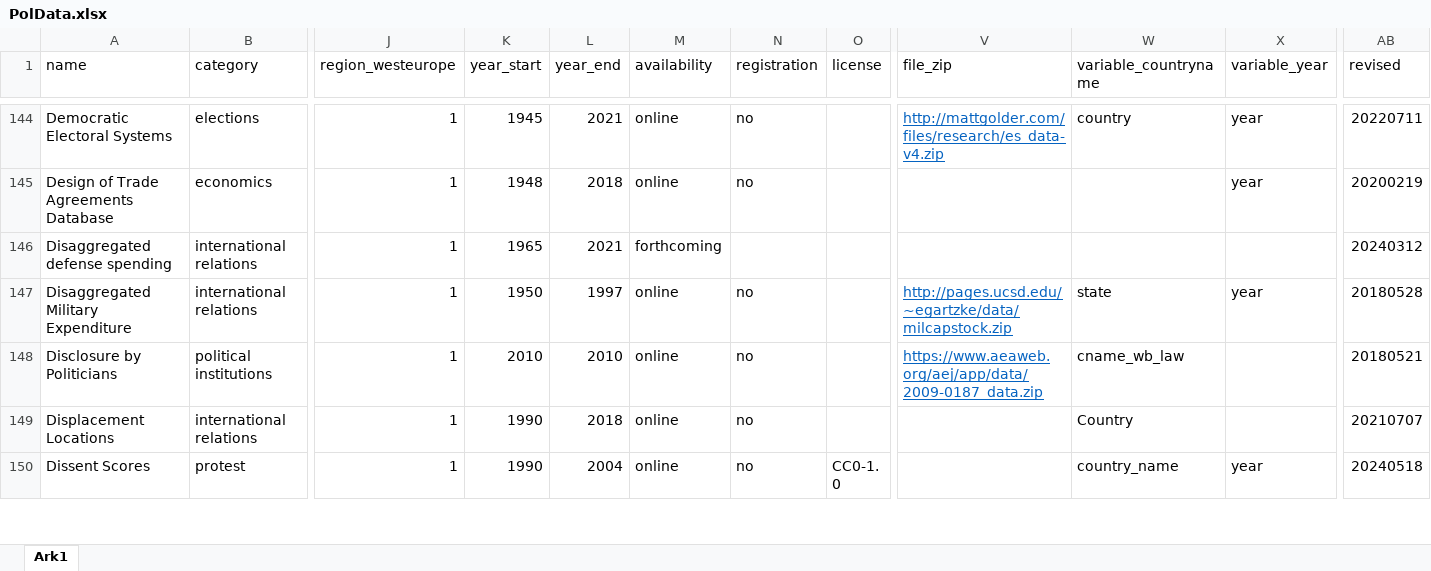
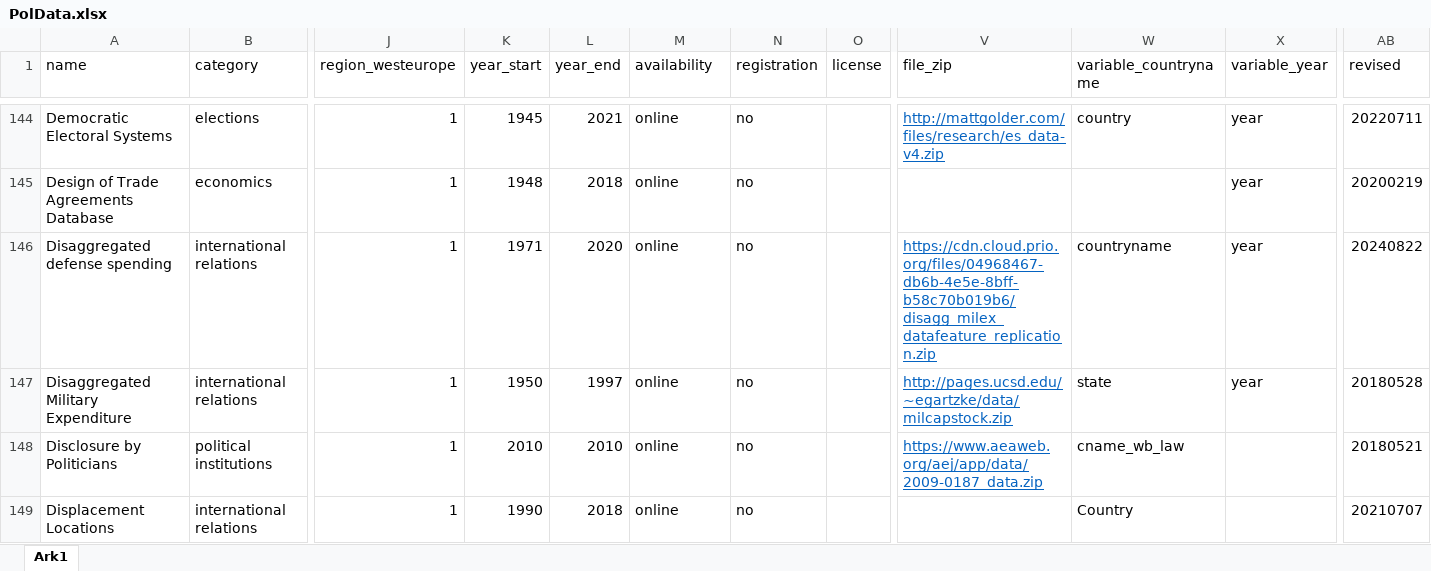
Before and after one commit to erikgahner/PolData, an Excel workbook: PolData.xlsx, sheet Ark1, drawn as a sheet; only a part is shown, gaps mark what is left out; the shorter side is filled out with more unchanged rows; values as stored, in another font and other column widths than the file's, no borders; the diff covers the shown part only; the diff names each change by its address in the sheet, - before the commit and + after, or states it on an @@ line.

```diff
--- a/PolData.xlsx (sheet Ark1)
+++ b/PolData.xlsx (sheet Ark1)
-K146 (year_start): 1965
+K146 (year_start): 1971
-L146 (year_end): 2021
+L146 (year_end): 2020
-M146 (availability): forthcoming
+M146 (availability): online
-N146 (registration): (empty)
+N146 (registration): no
-V146 (file_zip): (empty)
+V146 (file_zip): https://cdn.cloud.prio.org/files/04968467-db6b-4e5e-8bff-b58c70b019b6/disagg_milex_datafeature_replication.zip
-W146 (variable_countryname): (empty)
+W146 (variable_countryname): countryname
-X146 (variable_year): (empty)
+X146 (variable_year): year
-AB146 (revised): 20240312
+AB146 (revised): 20240822
```
Also changed, not shown: 1 added row and 17 edited cells elsewhere in this sheet, 2 other files.
